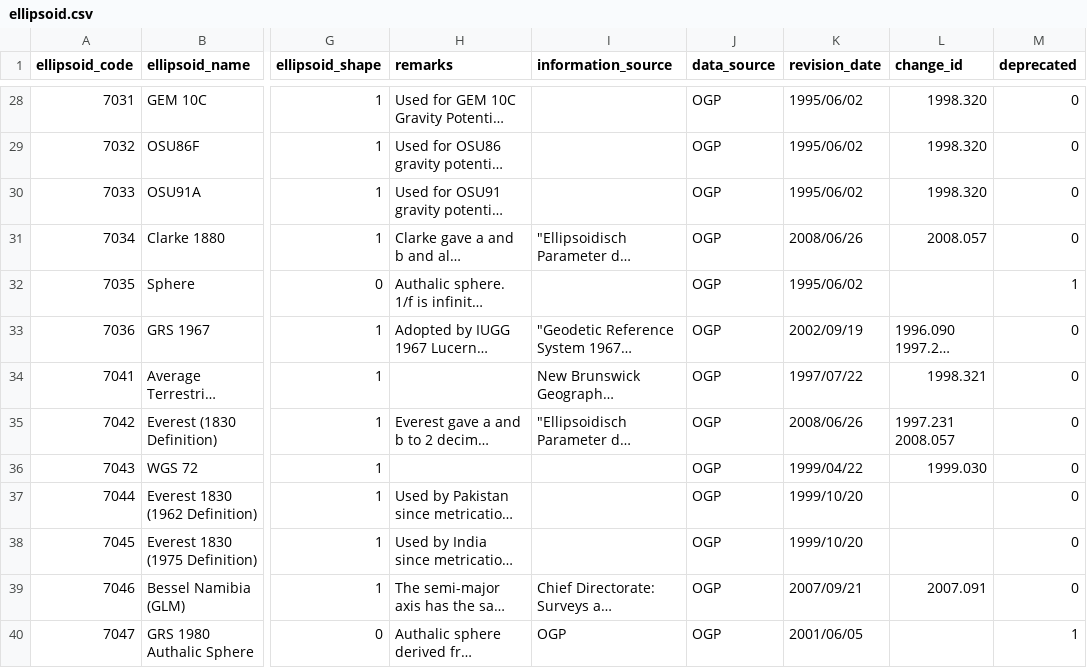
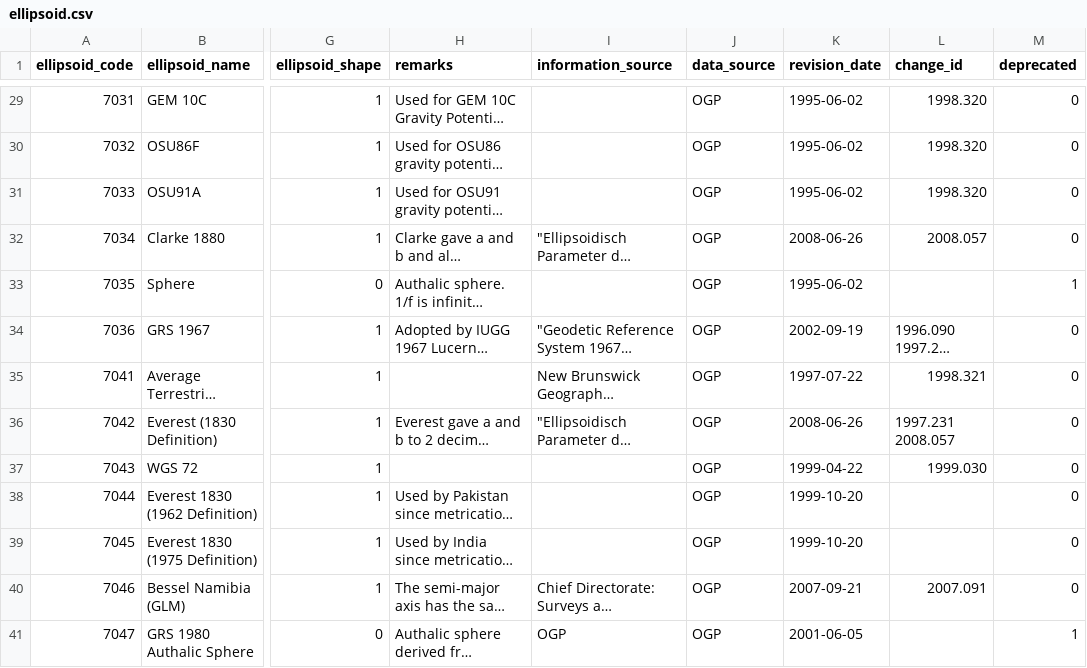
Before and after one commit to PierrickKoch/libgeotiff, a CSV file: csv/ellipsoid.csv, drawn as a sheet; only a part is shown, gaps mark what is left out; long unchanged cells end in …; addresses are those after the commit; the diff covers the shown part only; the diff names each change by its address in the sheet, - before the commit and + after, or states it on an @@ line.

```diff
--- a/csv/ellipsoid.csv
+++ b/csv/ellipsoid.csv
-K29:K31 (revision_date): 1995/06/02
+K29:K31 (revision_date): 1995-06-02
-K32 (revision_date): 2008/06/26
+K32 (revision_date): 2008-06-26
-K33 (revision_date): 1995/06/02
+K33 (revision_date): 1995-06-02
-K34 (revision_date): 2002/09/19
+K34 (revision_date): 2002-09-19
-K35 (revision_date): 1997/07/22
+K35 (revision_date): 1997-07-22
-K36 (revision_date): 2008/06/26
+K36 (revision_date): 2008-06-26
-K37 (revision_date): 1999/04/22
+K37 (revision_date): 1999-04-22
-K38:K39 (revision_date): 1999/10/20
+K38:K39 (revision_date): 1999-10-20
-K40 (revision_date): 2007/09/21
+K40 (revision_date): 2007-09-21
-K41 (revision_date): 2001/06/05
+K41 (revision_date): 2001-06-05
```
Also changed, not shown: 1 added row and 47 edited cells elsewhere in this file, csv/coordinate_axis.csv, csv/coordinate_operation_parameter.csv, 14 other files.
